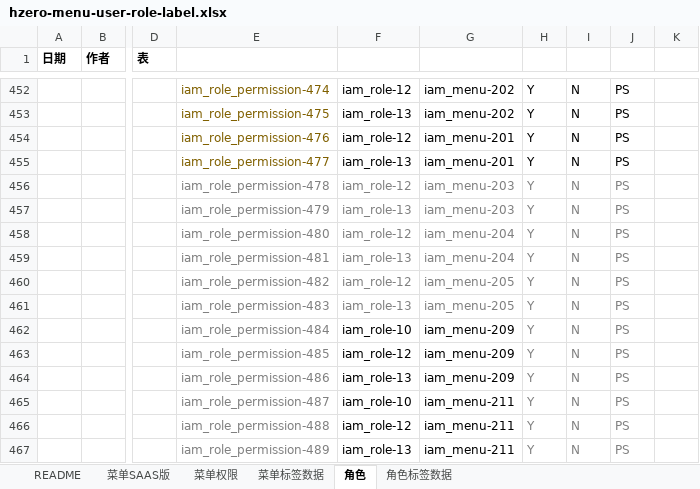
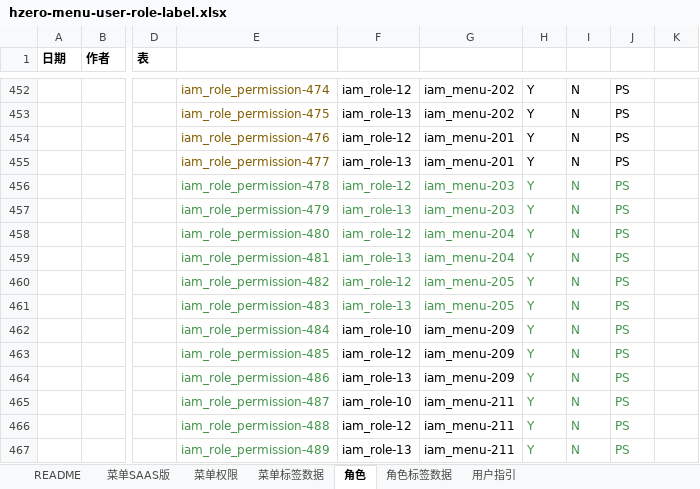
Before and after one commit to open-hand/devops-service, an Excel workbook: src/main/resources/script/db/init-data/devops_service/hzero_platform/hzero-menu-user-role-label.xlsx, sheet 角色, drawn as a sheet; only a part is shown, gaps mark what is left out; values as stored, in another font and other column widths than the file's, no borders; the diff names each change by its address in the sheet, - before the commit and + after, or states it on an @@ line.

```diff
--- a/src/main/resources/script/db/init-data/devops_service/hzero_platform/hzero-menu-user-role-label.xlsx (sheet 角色)
+++ b/src/main/resources/script/db/init-data/devops_service/hzero_platform/hzero-menu-user-role-label.xlsx (sheet 角色)
+sheet tab: 用户指引
-E456:J461 text colour: #808080
+E456:J461 text colour: #44964D
-E462:E467 text colour: #808080
+E462:E467 text colour: #44964D
-H462:J467 text colour: #808080
+H462:J467 text colour: #44964D
```
Also changed, not shown: sheet 菜单SAAS版, sheet 菜单权限.
